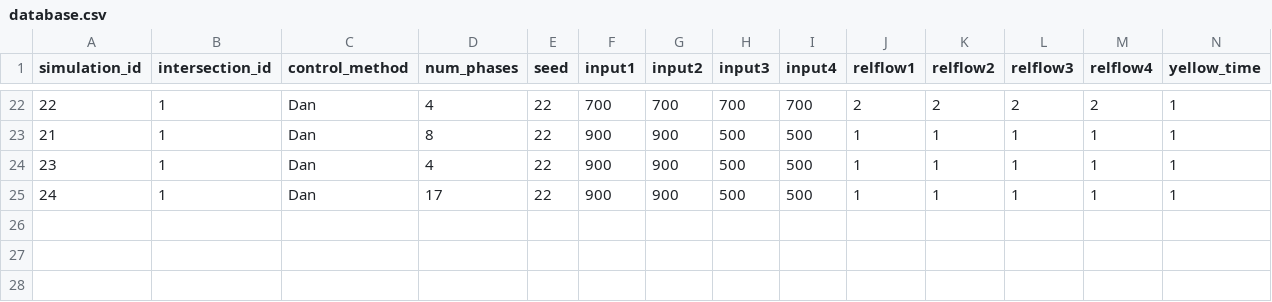
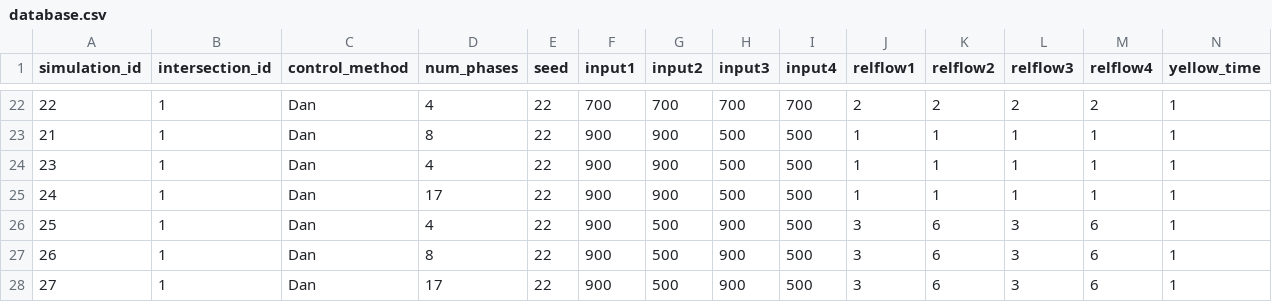
Before and after one commit to Kaz-0105/simulator_17phase, a CSV file: results/1-1_network/database.csv, drawn as a sheet; only a part is shown, gaps mark what is left out; rows hold the shown columns only; the diff names each change by its address in the sheet, - before the commit and + after, or states it on an @@ line.

```diff
--- a/results/1-1_network/database.csv
+++ b/results/1-1_network/database.csv
+row 26: 25 | 1 | Dan | 4 | 22 | 900 | 500 | 900 | 500 | 3 | 6 | 3 | 6 | 1
+row 27: 26 | 1 | Dan | 8 | 22 | 900 | 500 | 900 | 500 | 3 | 6 | 3 | 6 | 1
+row 28: 27 | 1 | Dan | 17 | 22 | 900 | 500 | 900 | 500 | 3 | 6 | 3 | 6 | 1
```
Also changed, not shown: 1 other file.
